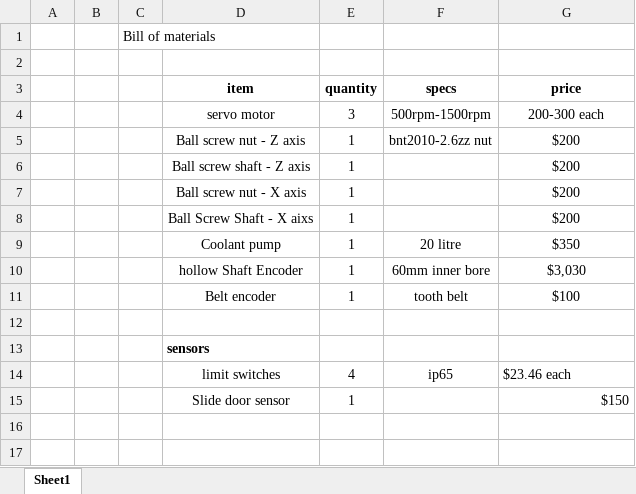
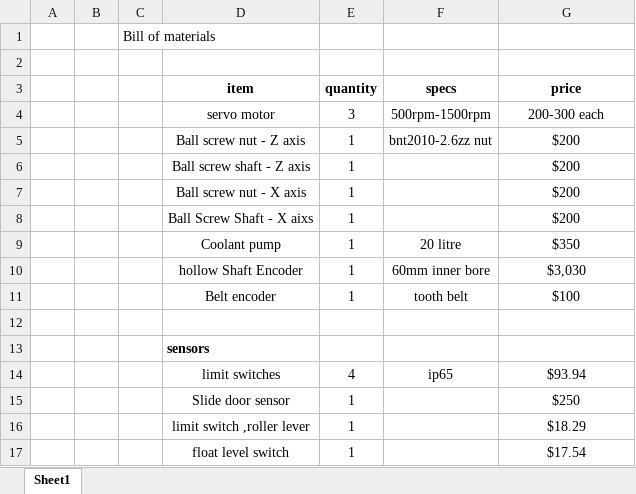
Before and after one commit to Sandeep-Batth/CNC-Lathe-Docs, an Excel workbook: List of Bills .xlsx, sheet Sheet1, drawn as a sheet; values as stored, in another font and other column widths than the file's, no borders; the diff names each change by its address in the sheet, - before the commit and + after, or states it on an @@ line.

Commit message:
roller lever and float level switch
added prices for these switches

```diff
--- a/List of Bills .xlsx (sheet Sheet1)
+++ b/List of Bills .xlsx (sheet Sheet1)
-G14 (price): $23.46 each
+G14 (price): $93.94
-G14 alignment: left
+G14 alignment: center
-G15 (price): $150
+G15 (price): $250
-G15 alignment: right
+G15 alignment: center
+row 16:  |  |  | limit switch ,roller lever | 1 |  | $18.29
+row 17:  |  |  | float level switch | 1 |  | $17.54
```
